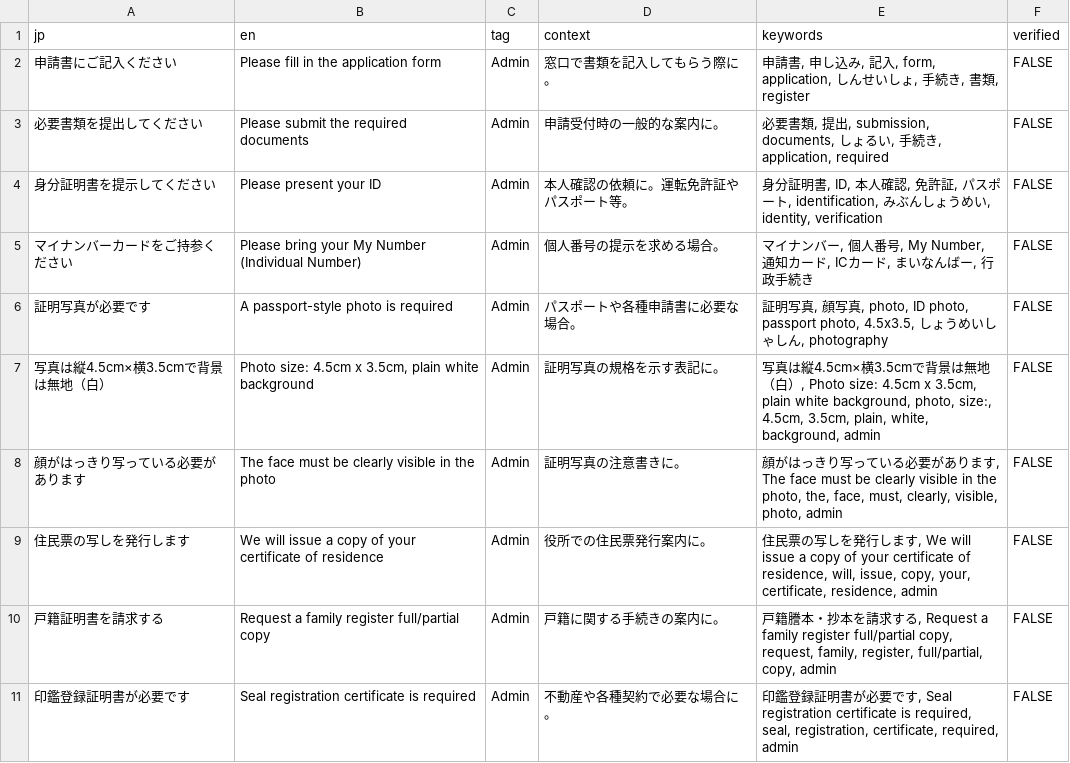
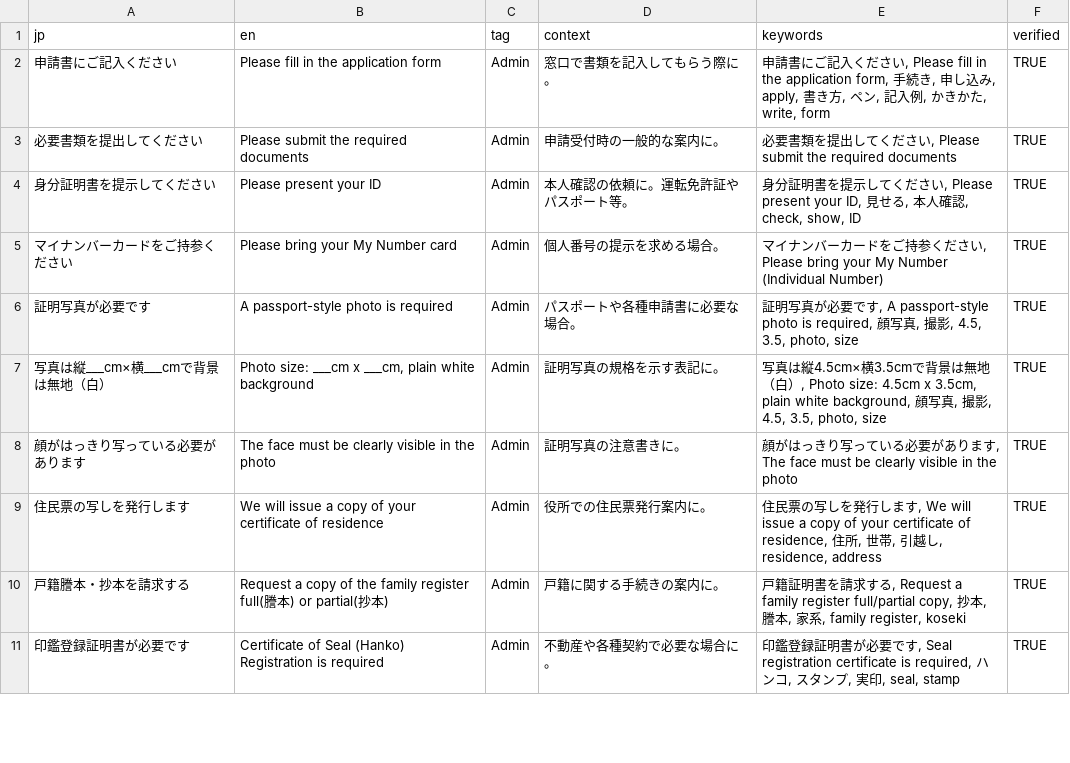
Before and after one commit to ei-card/eicard, a CSV file: data/csv/admin.csv, drawn as a sheet; only a part is shown; the diff covers the shown part only.

```diff
--- a/data/csv/admin.csv
+++ b/data/csv/admin.csv
@@ -1,11 +1,11 @@
 jp,en,tag,context,keywords,verified
-申請書にご記入ください,Please fill in the application form,Admin,窓口で書類を記入してもらう際に。,"申請書, 申し込み, 記入, form, application, しんせいしょ, 手続き, 書類, register",FALSE
-必要書類を提出してください,Please submit the required documents,Admin,申請受付時の一般的な案内に。,"必要書類, 提出, submission, documents, しょるい, 手続き, application, required",FALSE
-身分証明書を提示してください,Please present your ID,Admin,本人確認の依頼に。運転免許証やパスポート等。,"身分証明書, ID, 本人確認, 免許証, パスポート, identification, みぶんしょうめい, identity, verification",FALSE
-マイナンバーカードをご持参ください,Please bring your My Number (Individual Number),Admin,個人番号の提示を求める場合。,"マイナンバー, 個人番号, My Number, 通知カード, ICカード, まいなんばー, 行政手続き",FALSE
-証明写真が必要です,A passport-style photo is required,Admin,パスポートや各種申請書に必要な場合。,"証明写真, 顔写真, photo, ID photo, passport photo, 4.5x3.5, しょうめいしゃしん, photography",FALSE
-写真は縦4.5cm×横3.5cmで背景は無地（白）,"Photo size: 4.5cm x 3.5cm, plain white background",Admin,証明写真の規格を示す表記に。,"写真は縦4.5cm×横3.5cmで背景は無地（白）, Photo size: 4.5cm x 3.5cm, plain white background, photo, size:, 4.5cm, 3.5cm, plain, white, background, admin",FALSE
-顔がはっきり写っている必要があります,The face must be clearly visible in the photo,Admin,証明写真の注意書きに。,"顔がはっきり写っている必要があります, The face must be clearly visible in the photo, the, face, must, clearly, visible, photo, admin",FALSE
-住民票の写しを発行します,We will issue a copy of your certificate of residence,Admin,役所での住民票発行案内に。,"住民票の写しを発行します, We will issue a copy of your certificate of residence, will, issue, copy, your, certificate, residence, admin",FALSE
-戸籍証明書を請求する,Request a family register full/partial copy,Admin,戸籍に関する手続きの案内に。,"戸籍謄本・抄本を請求する, Request a family register full/partial copy, request, family, register, full/partial, copy, admin",FALSE
-印鑑登録証明書が必要です,Seal registration certificate is required,Admin,不動産や各種契約で必要な場合に。,"印鑑登録証明書が必要です, Seal registration certificate is required, seal, registration, certificate, required, admin",FALSE
+申請書にご記入ください,Please fill in the application form,Admin,窓口で書類を記入してもらう際に。,"申請書にご記入ください, Please fill in the application form, 手続き, 申し込み, apply, 書き方, ペン, 記入例, かきかた, write, form",TRUE
+必要書類を提出してください,Please submit the required documents,Admin,申請受付時の一般的な案内に。,"必要書類を提出してください, Please submit the required documents",TRUE
+身分証明書を提示してください,Please present your ID,Admin,本人確認の依頼に。運転免許証やパスポート等。,"身分証明書を提示してください, Please present your ID, 見せる, 本人確認, check, show, ID",TRUE
+マイナンバーカードをご持参ください,Please bring your My Number card,Admin,個人番号の提示を求める場合。,"マイナンバーカードをご持参ください, Please bring your My Number (Individual Number)",TRUE
+証明写真が必要です,A passport-style photo is required,Admin,パスポートや各種申請書に必要な場合。,"証明写真が必要です, A passport-style photo is required, 顔写真, 撮影, 4.5, 3.5, photo, size",TRUE
+写真は縦___cm×横___cmで背景は無地（白）,"Photo size: ___cm x ___cm, plain white background",Admin,証明写真の規格を示す表記に。,"写真は縦4.5cm×横3.5cmで背景は無地（白）, Photo size: 4.5cm x 3.5cm, plain white background, 顔写真, 撮影, 4.5, 3.5, photo, size",TRUE
+顔がはっきり写っている必要があります,The face must be clearly visible in the photo,Admin,証明写真の注意書きに。,"顔がはっきり写っている必要があります, The face must be clearly visible in the photo",TRUE
+住民票の写しを発行します,We will issue a copy of your certificate of residence,Admin,役所での住民票発行案内に。,"住民票の写しを発行します, We will issue a copy of your certificate of residence, 住所, 世帯, 引越し, residence, address",TRUE
+戸籍謄本・抄本を請求する,Request a copy of the family register full(謄本) or partial(抄本),Admin,戸籍に関する手続きの案内に。,"戸籍証明書を請求する, Request a family register full/partial copy, 抄本, 謄本, 家系, family register, koseki",TRUE
+印鑑登録証明書が必要です,Certificate of Seal (Hanko) Registration is required,Admin,不動産や各種契約で必要な場合に。,"印鑑登録証明書が必要です, Seal registration certificate is required, ハンコ, スタンプ, 実印, seal, stamp",TRUE
```
Also changed, not shown: 107 edited cells elsewhere in this file, data/csv/hotel.csv, data/csv/menu.csv, 8 other files.
